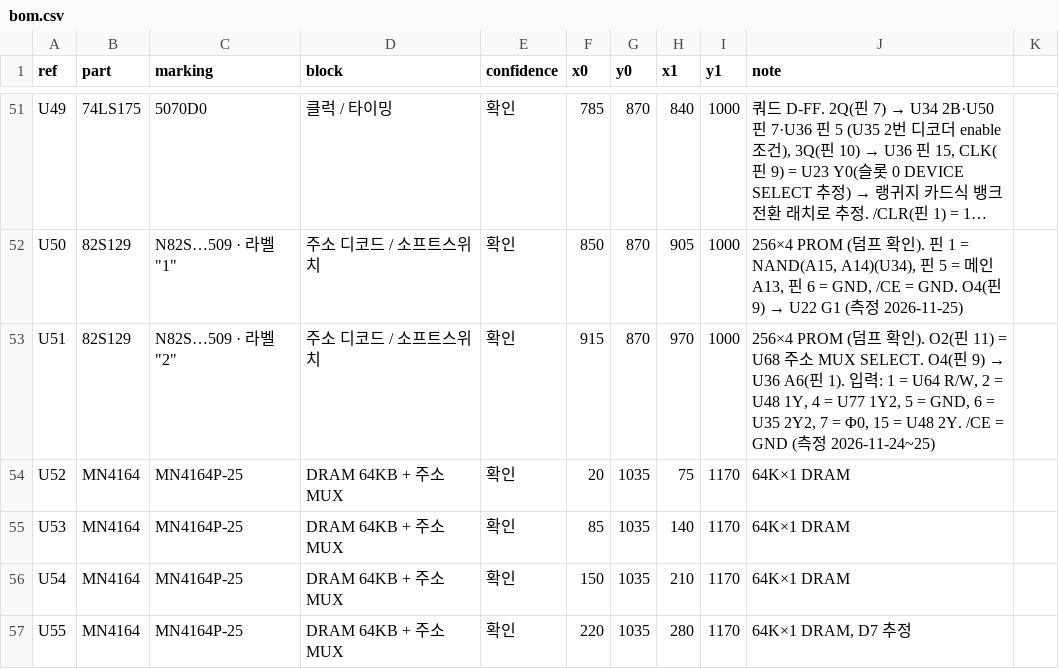
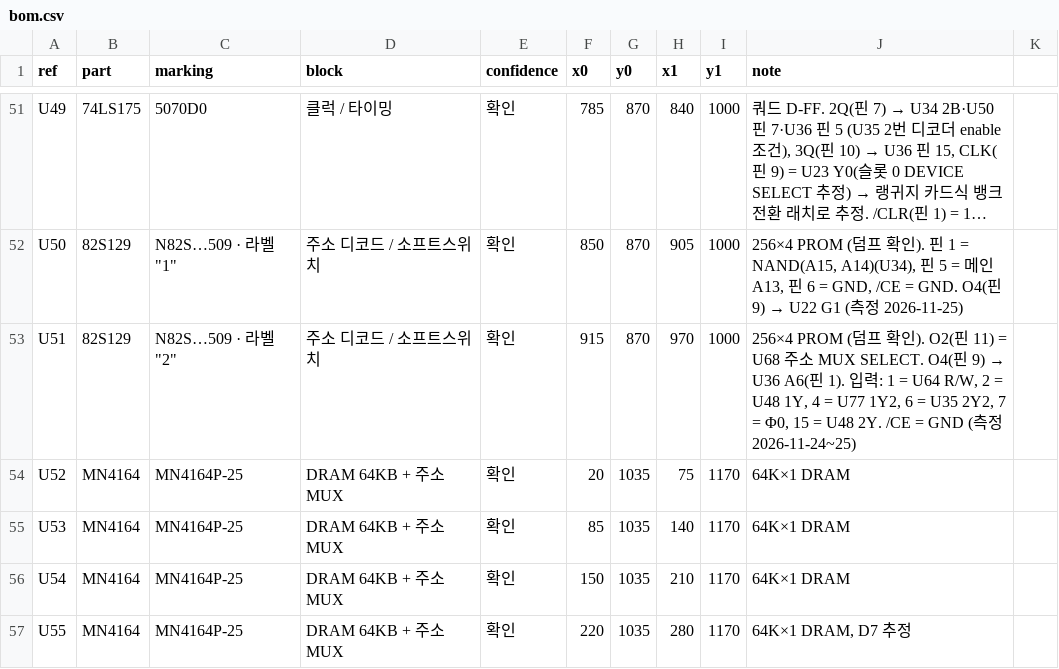
Before and after one commit to mildstorm/HART, a CSV file: data/bom.csv, drawn as a sheet; only a part is shown, gaps mark what is left out; long unchanged cells end in …; the diff names each change by its address in the sheet, - before the commit and + after, or states it on an @@ line.

```diff
--- a/data/bom.csv
+++ b/data/bom.csv
-J53 (note): …U77 1Y2, 5 = GND, 6 =…
+J53 (note): …U77 1Y2, 6 =…
```
Also changed, not shown: data/netlist.csv, 2 other files.
